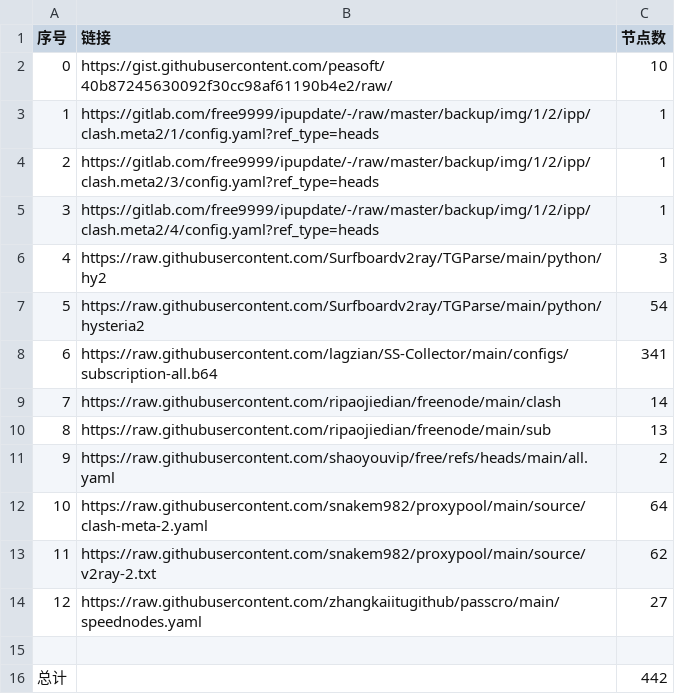
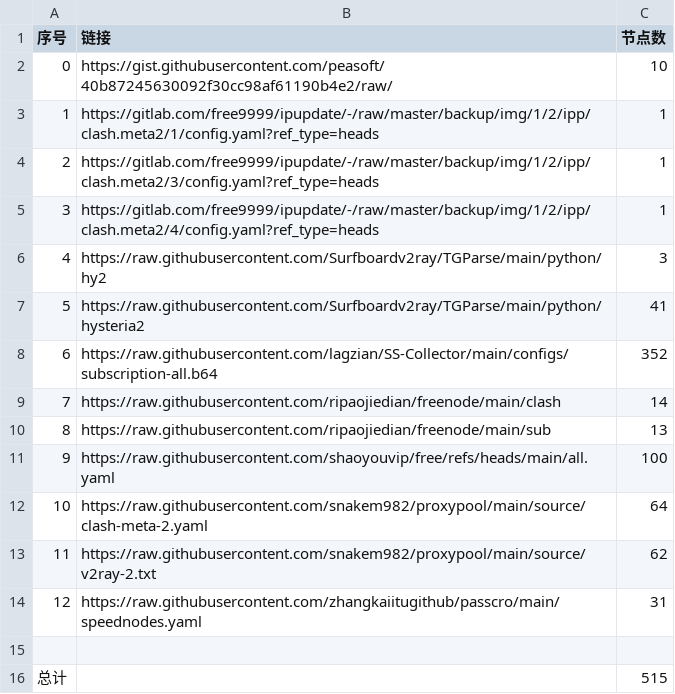
Before and after one commit to yanxian163/AutoMergePublicNodes, a CSV file: list_result.csv, drawn as a sheet.

```diff
--- a/list_result.csv
+++ b/list_result.csv
@@ -6,11 +6,11 @@
 4,https://raw.githubusercontent.com/Surfboardv2ray/TGParse/main/python/hy2,3
-5,https://raw.githubusercontent.com/Surfboardv2ray/TGParse/main/python/hysteria2,54
-6,https://raw.githubusercontent.com/lagzian/SS-Collector/main/configs/subscription-all.b64,341
+5,https://raw.githubusercontent.com/Surfboardv2ray/TGParse/main/python/hysteria2,41
+6,https://raw.githubusercontent.com/lagzian/SS-Collector/main/configs/subscription-all.b64,352
 7,https://raw.githubusercontent.com/ripaojiedian/freenode/main/clash,14
 8,https://raw.githubusercontent.com/ripaojiedian/freenode/main/sub,13
-9,https://raw.githubusercontent.com/shaoyouvip/free/refs/heads/main/all.yaml,2
+9,https://raw.githubusercontent.com/shaoyouvip/free/refs/heads/main/all.yaml,100
 10,https://raw.githubusercontent.com/snakem982/proxypool/main/source/clash-meta-2.yaml,64
 11,https://raw.githubusercontent.com/snakem982/proxypool/main/source/v2ray-2.txt,62
-12,https://raw.githubusercontent.com/zhangkaiitugithub/passcro/main/speednodes.yaml,27
+12,https://raw.githubusercontent.com/zhangkaiitugithub/passcro/main/speednodes.yaml,31
 
-总计,,442
+总计,,515
```
Also changed, not shown: 29 other files.
